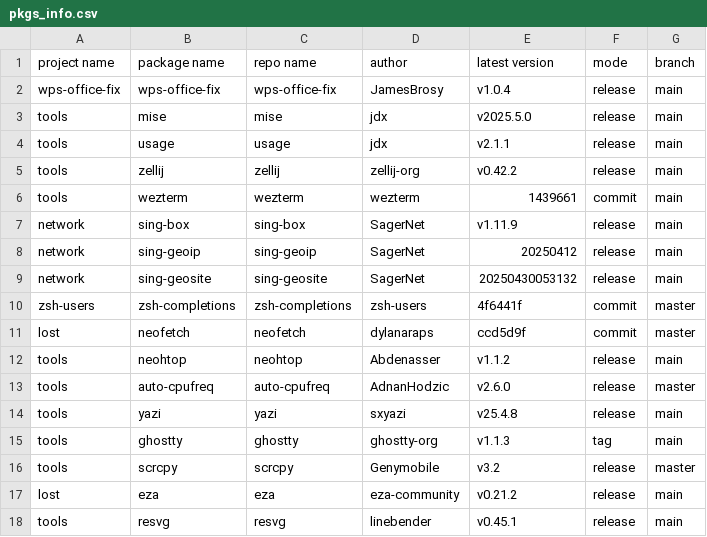
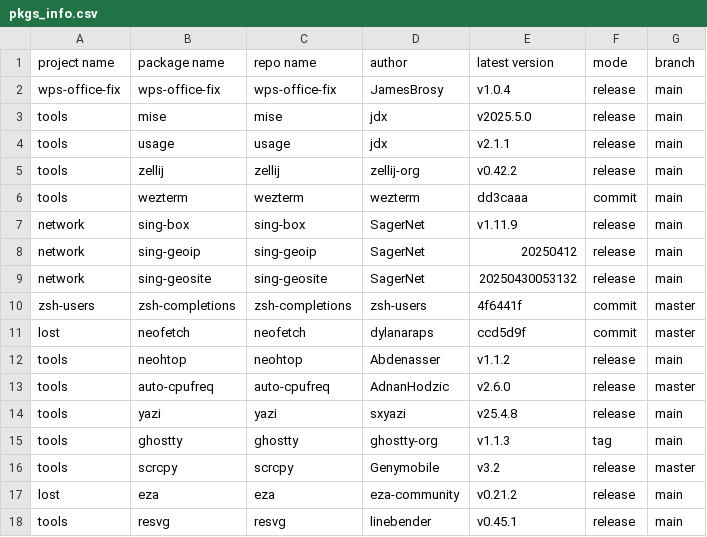
Before and after one commit to JamesBrosy/rpm-spec-templates, a CSV file: .github/pkgs_info.csv, drawn as a sheet.

```diff
--- a/.github/pkgs_info.csv
+++ b/.github/pkgs_info.csv
@@ -5,3 +5,3 @@ tools,usage,usage,jdx,v2.1.1,release,main
 tools,zellij,zellij,zellij-org,v0.42.2,release,main
-tools,wezterm,wezterm,wezterm,1439661,commit,main
+tools,wezterm,wezterm,wezterm,dd3caaa,commit,main
 network,sing-box,sing-box,SagerNet,v1.11.9,release,main
```
